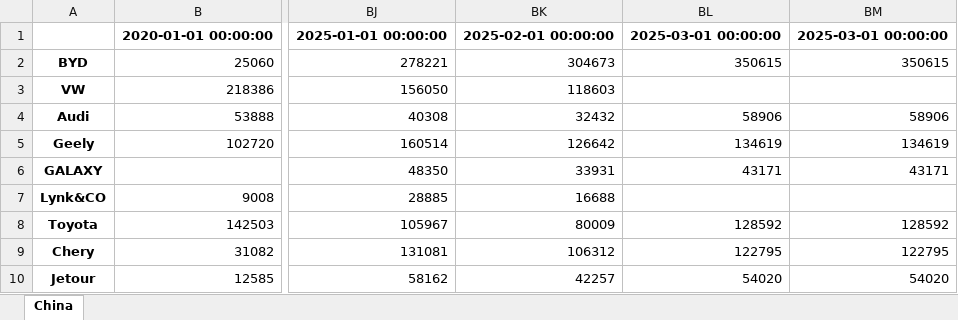
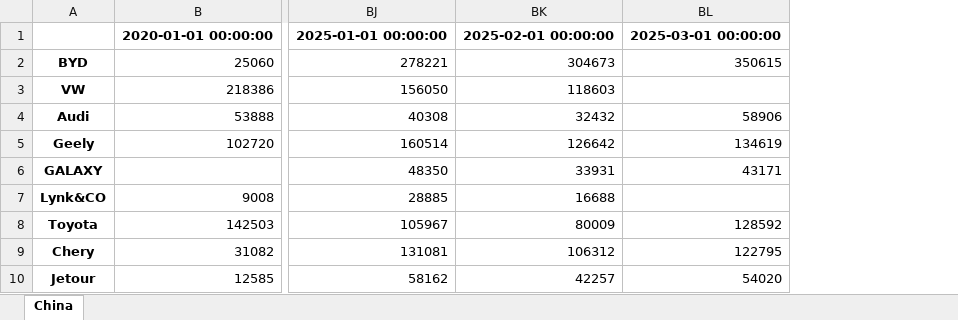
Before and after one commit to Seokxkyu/car_sales, an Excel workbook: data/china_sales_2020_2025_update.xlsx, sheet China, drawn as a sheet; only a part is shown, gaps mark what is left out; values as stored, in another font and other column widths than the file's, no borders; the diff names each change by its address in the sheet, - before the commit and + after, or states it on an @@ line.

Commit message:
data update modules

```diff
--- a/data/china_sales_2020_2025_update.xlsx (sheet China)
+++ b/data/china_sales_2020_2025_update.xlsx (sheet China)
-column BM, rows 1-10: 2025-03-01 00:00:00 | 350615 |  | 58906 | 134619 | 43171 |  | 128592 | 122795 | 54020
```
Also changed, not shown: data/europe_sales_2020_2025_update.xlsx, data/us_sales_2019_2025_update.xlsx, 2 other files.
